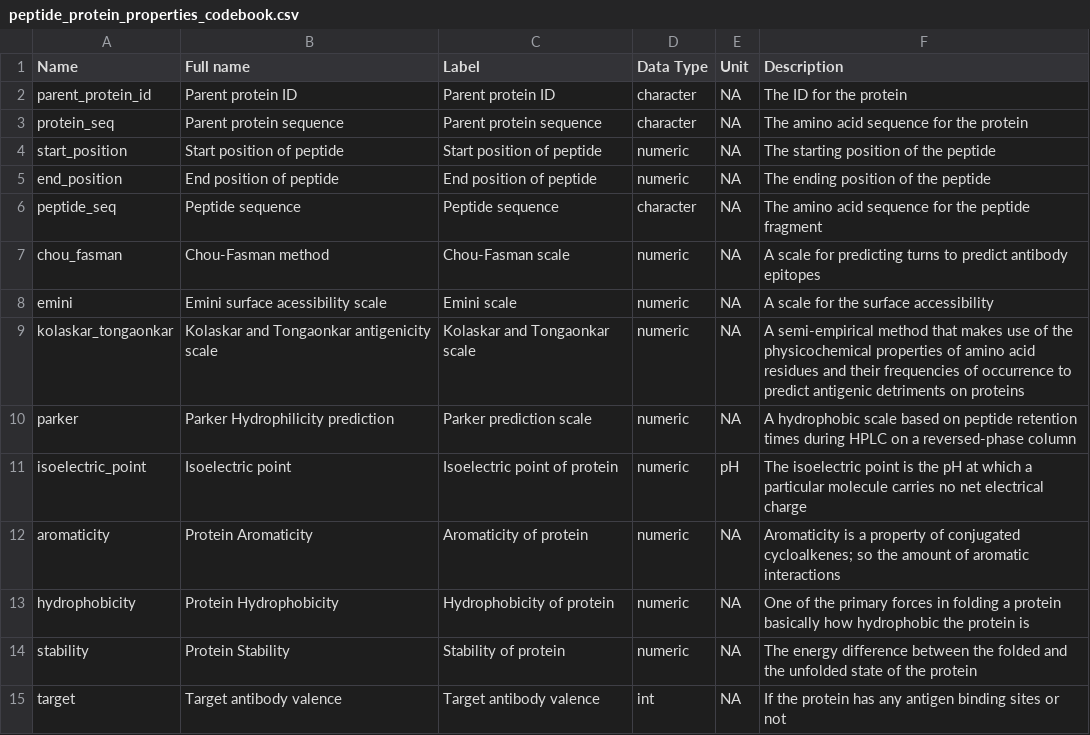
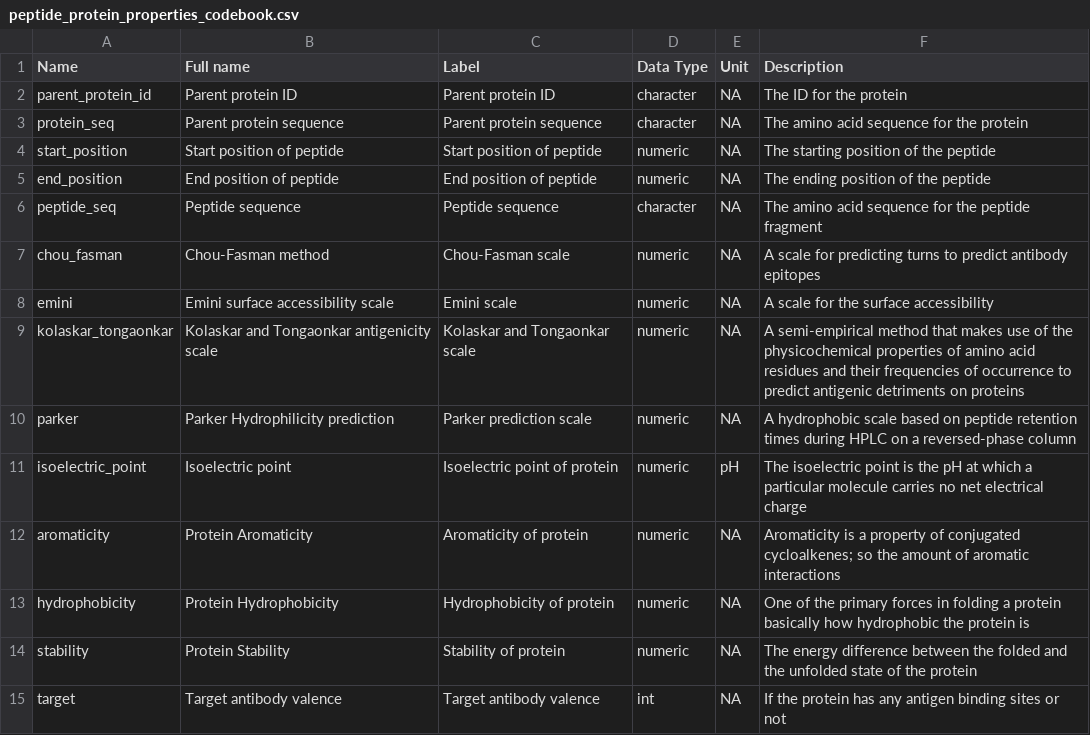
Before and after one commit to Kyreria/Thema_09_Machine_learning, a CSV file: peptide_protein_properties_codebook.csv, drawn as a sheet.

Commit message:
Continued EDA analysis, improved codebook, added .gitignore files and small changes to the readme

```diff
--- a/peptide_protein_properties_codebook.csv
+++ b/peptide_protein_properties_codebook.csv
@@ -7,3 +7,3 @@ peptide_seq,Peptide sequence,Peptide sequence,character,NA,The amino acid sequen
 chou_fasman,Chou-Fasman method,Chou-Fasman scale,numeric,NA,A scale for predicting turns to predict antibody epitopes
-emini,Emini surface acessibility scale,Emini scale,numeric,NA,A scale for the surface accessibility
+emini,Emini surface accessibility scale,Emini scale,numeric,NA,A scale for the surface accessibility
 kolaskar_tongaonkar,Kolaskar and Tongaonkar antigenicity scale,Kolaskar and Tongaonkar scale,numeric,NA,A semi-empirical method that makes use of the physicochemical properties of amino acid residues and their frequencies of occurrence to predict antigenic detriments on proteins
```
Also changed, not shown: 3 other files.
